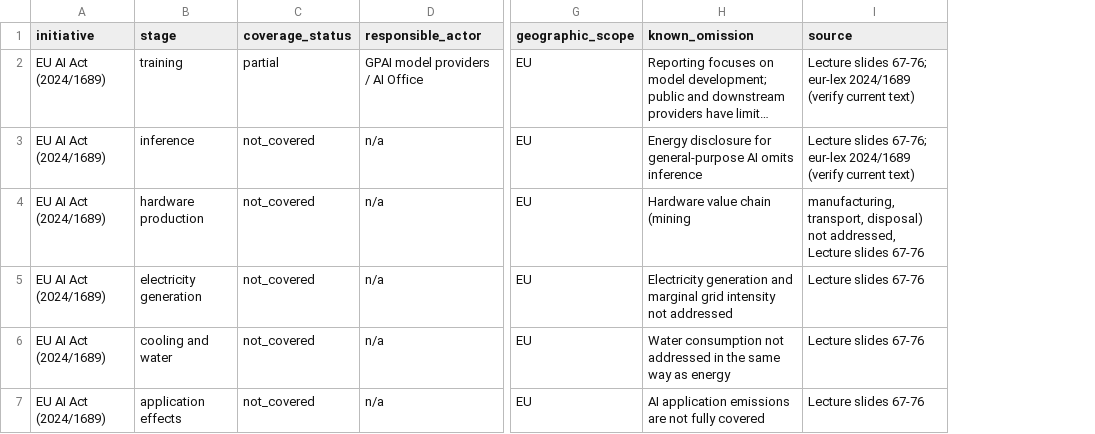
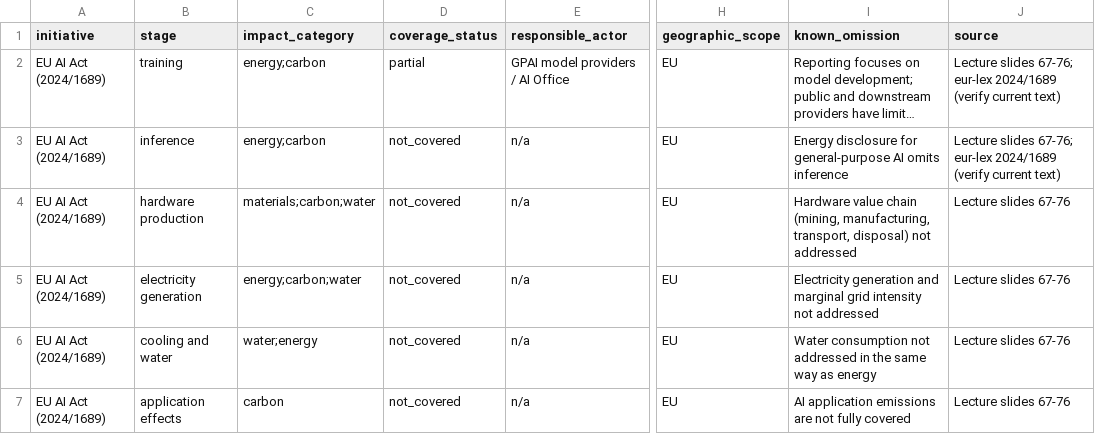
Before and after one commit to lugasraka/sustainability-impacts-AI, a CSV file: challenges/05-policy-coverage/policy.csv, drawn as a sheet; only a part is shown, gaps mark what is left out; long unchanged cells end in …; addresses are those after the commit; the diff covers the shown part only; the diff names each change by its address in the sheet, - before the commit and + after, or states it on an @@ line.

```diff
--- a/challenges/05-policy-coverage/policy.csv
+++ b/challenges/05-policy-coverage/policy.csv
+column C (impact_category), rows 2-7: energy;carbon | energy;carbon | materials;carbon;water | energy;carbon;water | water;energy | carbon
-I4 (known_omission): …value chain (mining
+I4 (known_omission): …value chain (mining, manufacturing, transport, disposal) not addressed
-J4 (source): manufacturing, transport, disposal) not addressed, Lecture slides…
+J4 (source): Lecture slides…
```
Also changed, not shown: 8 edited cells elsewhere in this file, challenges/01-frugal-deployment/models.csv, challenges/02-counterfactual-explorer/scenarios.csv, 9 other files.
